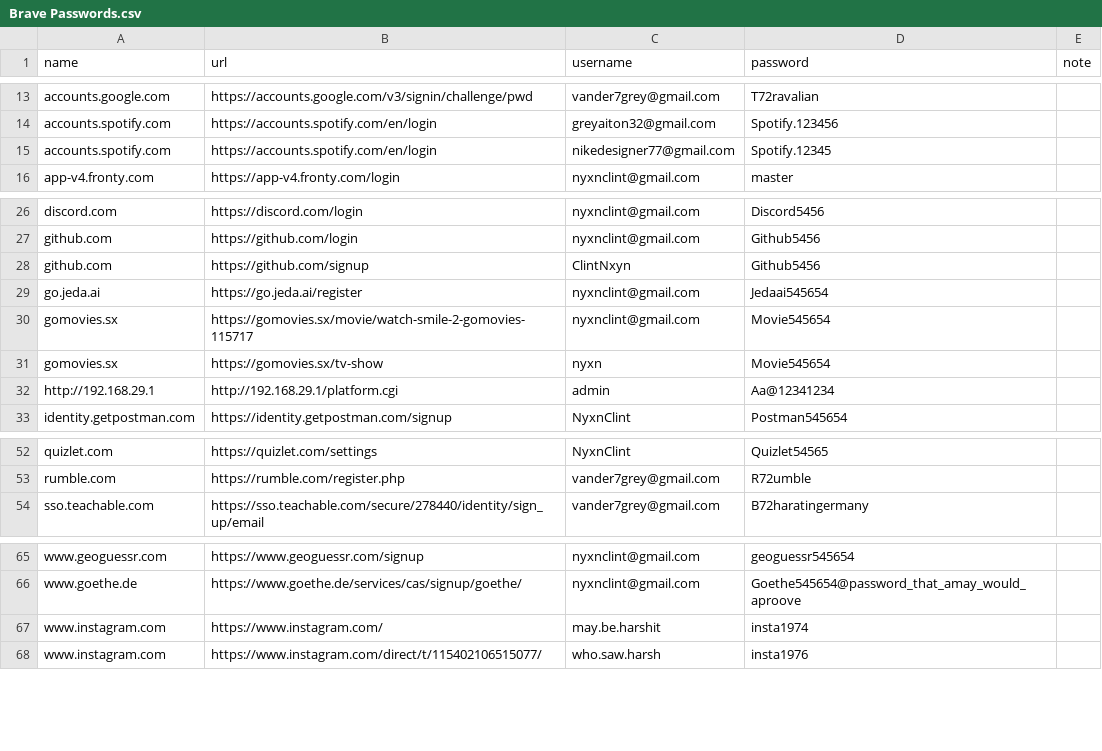
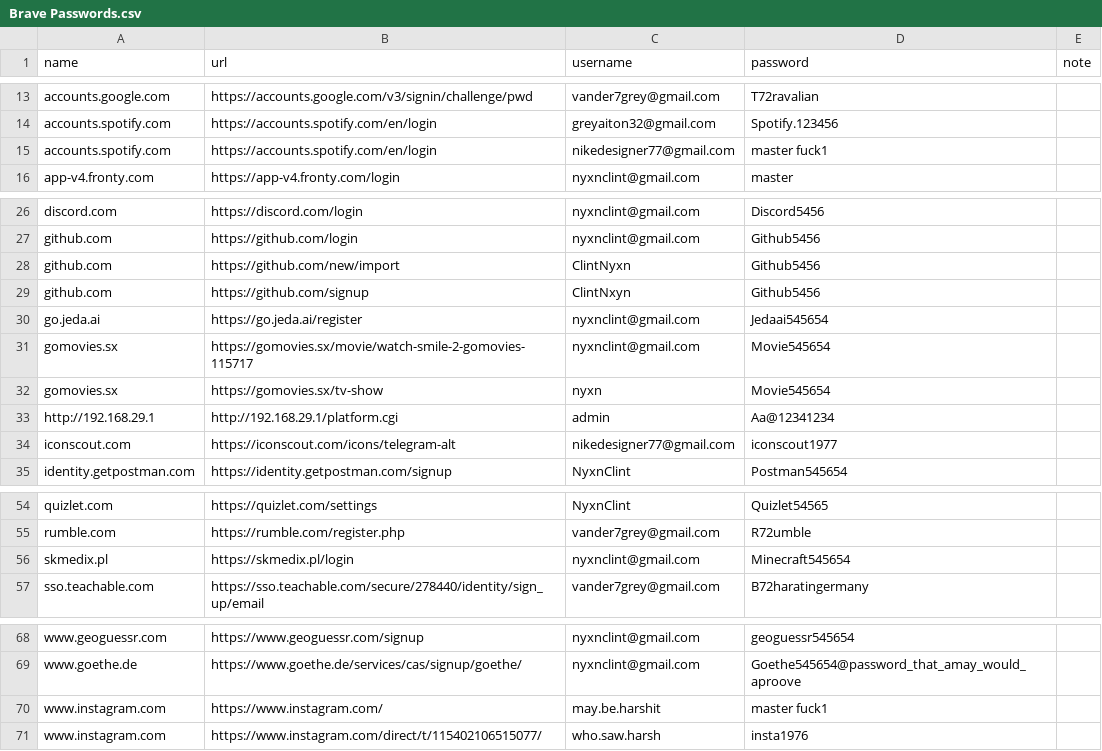
Before and after one commit to ClintNyxn/python_projects, a CSV file: brave/Brave Passwords.csv, drawn as a sheet; only a part is shown, gaps mark what is left out.

```diff
--- a/brave/Brave Passwords.csv
+++ b/brave/Brave Passwords.csv
@@ -14,3 +14,3 @@ accounts.google.com,https://accounts.google.com/v3/signin/challenge/pwd,vander7g
 accounts.spotify.com,https://accounts.spotify.com/en/login,greyaiton32@gmail.com,Spotify.123456,
-accounts.spotify.com,https://accounts.spotify.com/en/login,nikedesigner77@gmail.com,Spotify.12345,
+accounts.spotify.com,https://accounts.spotify.com/en/login,nikedesigner77@gmail.com,master fuck1,
 app-v4.fronty.com,https://app-v4.fronty.com/login,nyxnclint@gmail.com,master,
@@ -27,2 +27,3 @@ discord.com,https://discord.com/login,nyxnclint@gmail.com,Discord5456,
 github.com,https://github.com/login,nyxnclint@gmail.com,Github5456,
+github.com,https://github.com/new/import,ClintNyxn,Github5456,
 github.com,https://github.com/signup,ClintNxyn,Github5456,
@@ -32,2 +33,3 @@ gomovies.sx,https://gomovies.sx/tv-show,nyxn,Movie545654,
 http://192.168.29.1,http://192.168.29.1/platform.cgi,admin,Aa@12341234,
+iconscout.com,https://iconscout.com/icons/telegram-alt,nikedesigner77@gmail.com,iconscout1977,
 identity.getpostman.com,https://identity.getpostman.com/signup,NyxnClint,Postman545654,
@@ -53,2 +55,3 @@ quizlet.com,https://quizlet.com/settings,NyxnClint,Quizlet54565,
 rumble.com,https://rumble.com/register.php,vander7grey@gmail.com,R72umble,
+skmedix.pl,https://skmedix.pl/login,nyxnclint@gmail.com,Minecraft545654,
 sso.teachable.com,https://sso.teachable.com/secure/278440/identity/sign_up/email,vander7grey@gmail.com,B72haratingermany,
@@ -66,3 +69,3 @@ www.geoguessr.com,https://www.geoguessr.com/signup,nyxnclint@gmail.com,geoguessr
 www.goethe.de,https://www.goethe.de/services/cas/signup/goethe/,nyxnclint@gmail.com,Goethe545654@password_that_amay_would_aproove,
-www.instagram.com,https://www.instagram.com/,may.be.harshit,insta1974,
+www.instagram.com,https://www.instagram.com/,may.be.harshit,master fuck1,
 www.instagram.com,https://www.instagram.com/direct/t/115402106515077/,who.saw.harsh,insta1976,
```
Also changed, not shown: 1 other file.
